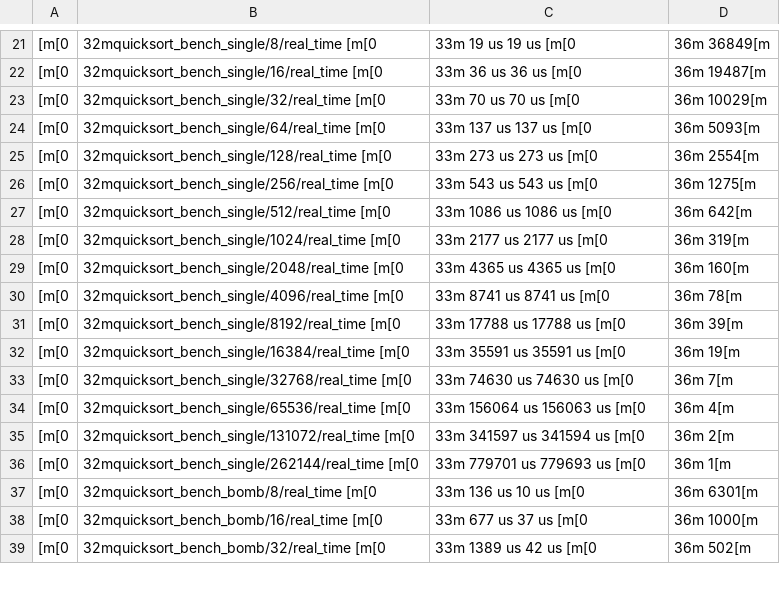
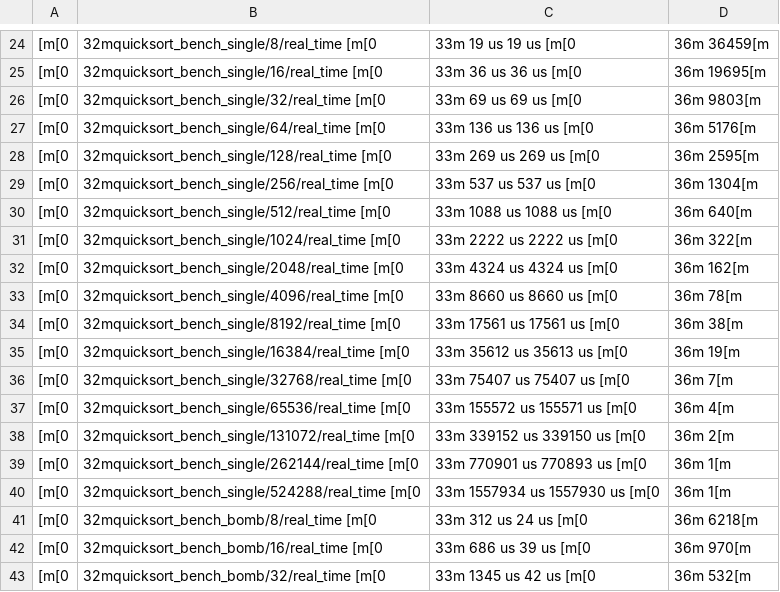
Before and after one commit to laurent-xu/CLFTPL, a CSV file: res.csv, drawn as a sheet; only a part is shown, gaps mark what is left out; addresses are those after the commit; the diff covers the shown part only; the diff names each change by its address in the sheet, - before the commit and + after, or states it on an @@ line.

```diff
--- a/res.csv
+++ b/res.csv
-D24: 36m 36849[m
+D24: 36m 36459[m
-D25: 36m 19487[m
+D25: 36m 19695[m
-C26: 33m 70 us 70 us [m[0
+C26: 33m 69 us 69 us [m[0
-D26: 36m 10029[m
+D26: 36m 9803[m
-C27: 33m 137 us 137 us [m[0
+C27: 33m 136 us 136 us [m[0
-D27: 36m 5093[m
+D27: 36m 5176[m
-C28: 33m 273 us 273 us [m[0
+C28: 33m 269 us 269 us [m[0
-D28: 36m 2554[m
+D28: 36m 2595[m
-C29: 33m 543 us 543 us [m[0
+C29: 33m 537 us 537 us [m[0
-D29: 36m 1275[m
+D29: 36m 1304[m
-C30: 33m 1086 us 1086 us [m[0
+C30: 33m 1088 us 1088 us [m[0
-D30: 36m 642[m
+D30: 36m 640[m
-C31: 33m 2177 us 2177 us [m[0
+C31: 33m 2222 us 2222 us [m[0
-D31: 36m 319[m
+D31: 36m 322[m
-C32: 33m 4365 us 4365 us [m[0
+C32: 33m 4324 us 4324 us [m[0
-D32: 36m 160[m
+D32: 36m 162[m
-C33: 33m 8741 us 8741 us [m[0
+C33: 33m 8660 us 8660 us [m[0
-C34: 33m 17788 us 17788 us [m[0
+C34: 33m 17561 us 17561 us [m[0
-D34: 36m 39[m
+D34: 36m 38[m
-C35: 33m 35591 us 35591 us [m[0
+C35: 33m 35612 us 35613 us [m[0
-C36: 33m 74630 us 74630 us [m[0
+C36: 33m 75407 us 75407 us [m[0
-C37: 33m 156064 us 156063 us [m[0
+C37: 33m 155572 us 155571 us [m[0
-C38: 33m 341597 us 341594 us [m[0
+C38: 33m 339152 us 339150 us [m[0
-C39: 33m 779701 us 779693 us [m[0
+C39: 33m 770901 us 770893 us [m[0
+row 40: [m[0 | 32mquicksort_bench_single/524288/real_time [m[0 | 33m 1557934 us 1557930 us [m[0 | 36m 1[m
-C41: 33m 136 us 10 us [m[0
+C41: 33m 312 us 24 us [m[0
-D41: 36m 6301[m
+D41: 36m 6218[m
-C42: 33m 677 us 37 us [m[0
+C42: 33m 686 us 39 us [m[0
-D42: 36m 1000[m
+D42: 36m 970[m
-C43: 33m 1389 us 42 us [m[0
+C43: 33m 1345 us 42 us [m[0
-D43: 36m 502[m
+D43: 36m 532[m
```
Also changed, not shown: 5 added rows and 97 edited cells elsewhere in this file, 5 other files.
